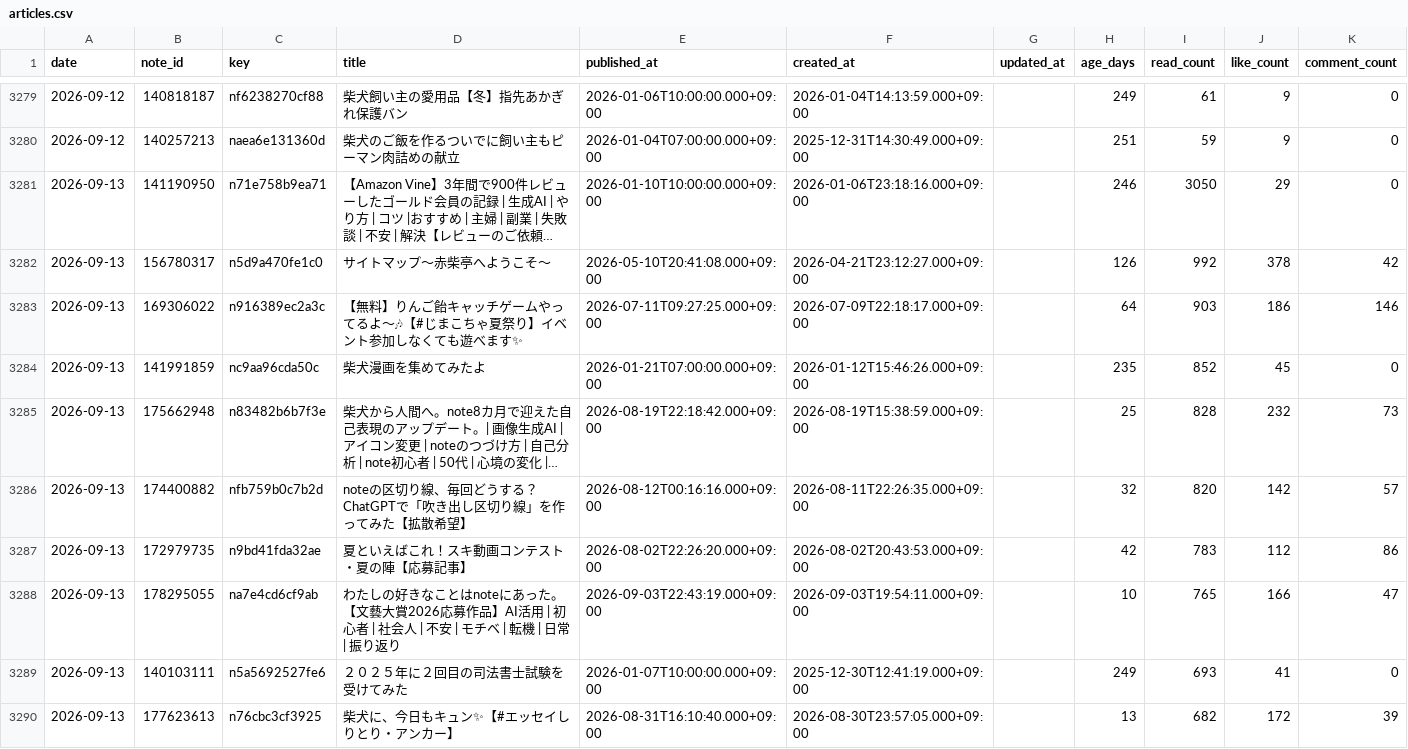
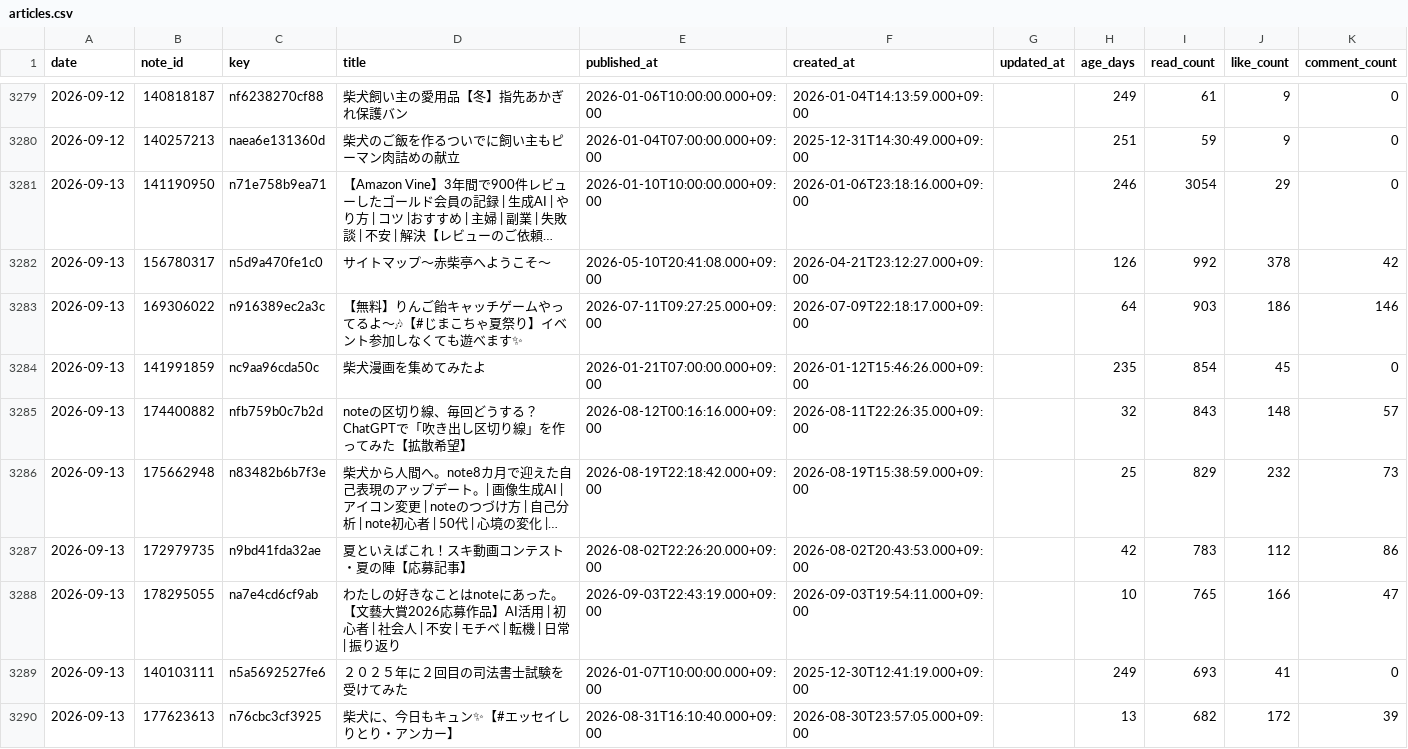
Before and after one commit to thinkingshiba0526-dot/note-stats-dashboard, a CSV file: data/articles.csv, drawn as a sheet; only a part is shown, gaps mark what is left out; long unchanged cells end in …; removed rows and columns are numbered as before the commit, all else as after; the diff covers the shown part only; the diff names each change by its address in the sheet, - before the commit and + after, or states it on an @@ line.

```diff
--- a/data/articles.csv
+++ b/data/articles.csv
-I3281 (read_count): 3050
+I3281 (read_count): 3054
-I3284 (read_count): 852
+I3284 (read_count): 854
+row 3285: 2026-09-13 | 174400882 | nfb759b0c7b2d | noteの区切り線、毎回どうする？ChatGPTで「吹き出し区切り線」を作ってみた【拡散希望】 | 2026-08-12T00:16:16.000+09:00 | 2026-08-11T22:26:35.000+09:00 |  | 32 | 843 | 148 | 57
-I3286 (read_count): 828
+I3286 (read_count): 829
-row 3286: 2026-09-13 | 174400882 | nfb759b0c7b2d | noteの区切り線、毎回どうする？ChatGPTで「吹き出し区切り線」を作ってみた【拡散希望】 | 2026-08-12T00:16:16.000+09:00 | 2026-08-11T22:26:35.000+09:00 |  | 32 | 820 | 142 | 57
```
Also changed, not shown: 3 added rows, 2 removed rows and 9 edited cells elsewhere in this file, data/asset_articles.csv, data/monthly_summary.csv, 5 other files.
